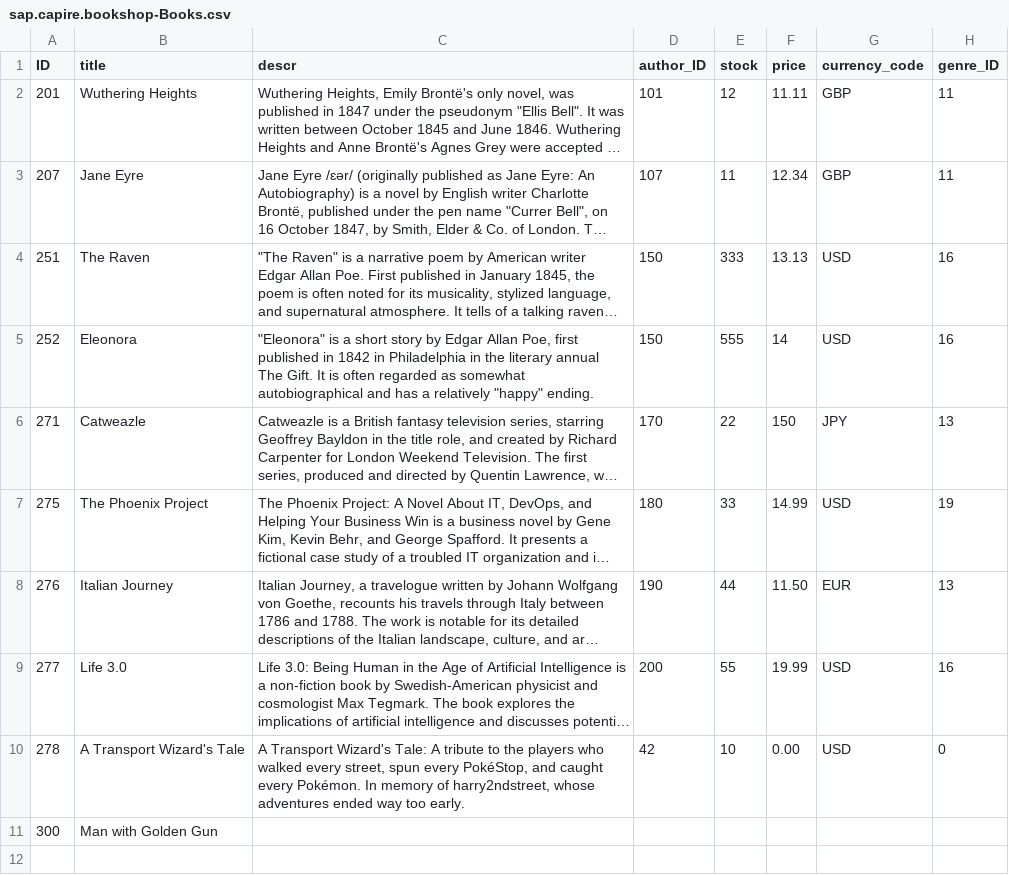
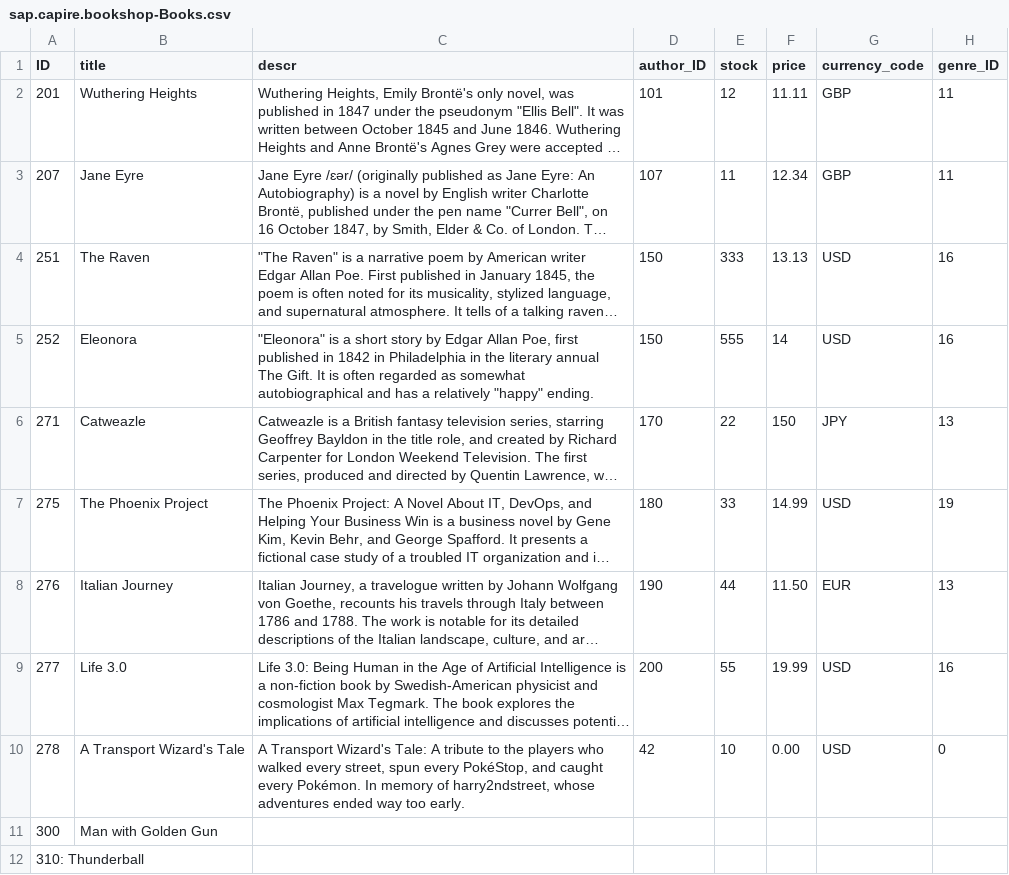
Before and after one commit to arvapallir/Bookshop-Sample-Repository, a CSV file: db/data/sap.capire.bookshop-Books.csv, drawn as a sheet; long unchanged cells end in …; the diff names each change by its address in the sheet, - before the commit and + after, or states it on an @@ line.

Commit message:
New Thunderball added

```diff
--- a/db/data/sap.capire.bookshop-Books.csv
+++ b/db/data/sap.capire.bookshop-Books.csv
+row 12: 310: Thunderball
```
